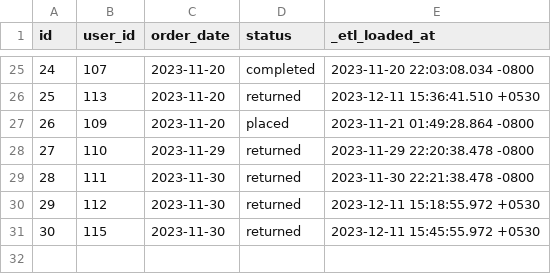
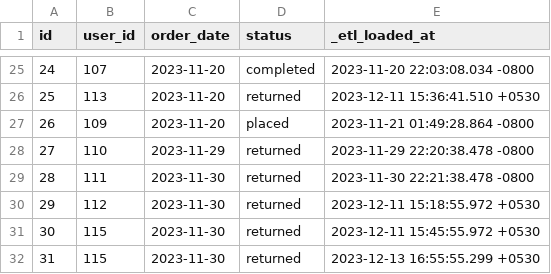
Before and after one commit to Sp2304/dbt_fundamentals, a CSV file: seeds/raw_orders.csv, drawn as a sheet; only a part is shown, gaps mark what is left out; the diff names each change by its address in the sheet, - before the commit and + after, or states it on an @@ line.

Commit message:
cross reference fixed in orders_snapshot.sql         raw_orders (added 1 row for incremental test)

```diff
--- a/seeds/raw_orders.csv
+++ b/seeds/raw_orders.csv
+row 32: 31 | 115 | 2023-11-30 | returned | 2023-12-13 16:55:55.299 +0530
```
Also changed, not shown: 1 other file.
